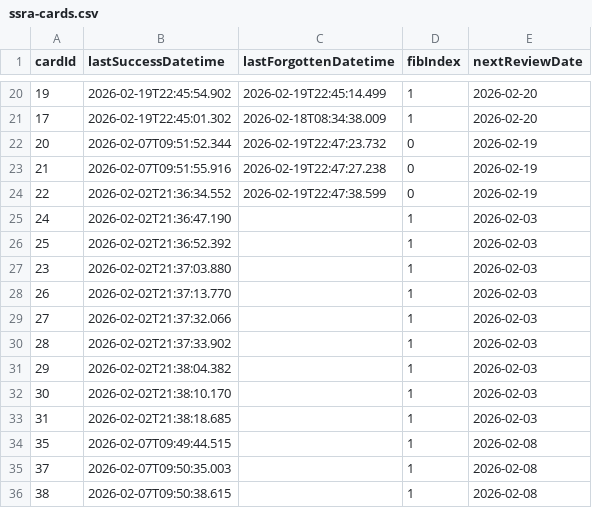
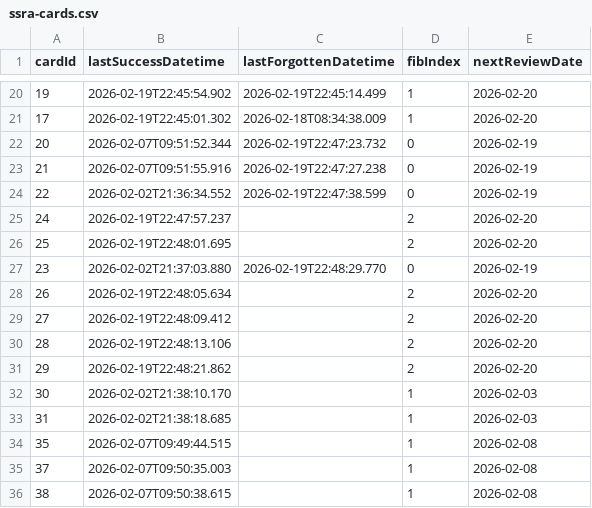
Before and after one commit to vOmaro/cards, a CSV file: spanish/ssra-cards.csv, drawn as a sheet; only a part is shown, gaps mark what is left out.

Commit message:
Update spanish/ssra-cards.csv: update review schedule for 62 card(s)

```diff
--- a/spanish/ssra-cards.csv
+++ b/spanish/ssra-cards.csv
@@ -24,9 +24,9 @@ cardId,lastSuccessDatetime,lastForgottenDatetime,fibIndex,nextReviewDate
 22,2026-02-02T21:36:34.552,2026-02-19T22:47:38.599,0,2026-02-19
-24,2026-02-02T21:36:47.190,,1,2026-02-03
-25,2026-02-02T21:36:52.392,,1,2026-02-03
-23,2026-02-02T21:37:03.880,,1,2026-02-03
-26,2026-02-02T21:37:13.770,,1,2026-02-03
-27,2026-02-02T21:37:32.066,,1,2026-02-03
-28,2026-02-02T21:37:33.902,,1,2026-02-03
-29,2026-02-02T21:38:04.382,,1,2026-02-03
+24,2026-02-19T22:47:57.237,,2,2026-02-20
+25,2026-02-19T22:48:01.695,,2,2026-02-20
+23,2026-02-02T21:37:03.880,2026-02-19T22:48:29.770,0,2026-02-19
+26,2026-02-19T22:48:05.634,,2,2026-02-20
+27,2026-02-19T22:48:09.412,,2,2026-02-20
+28,2026-02-19T22:48:13.106,,2,2026-02-20
+29,2026-02-19T22:48:21.862,,2,2026-02-20
 30,2026-02-02T21:38:10.170,,1,2026-02-03
```
